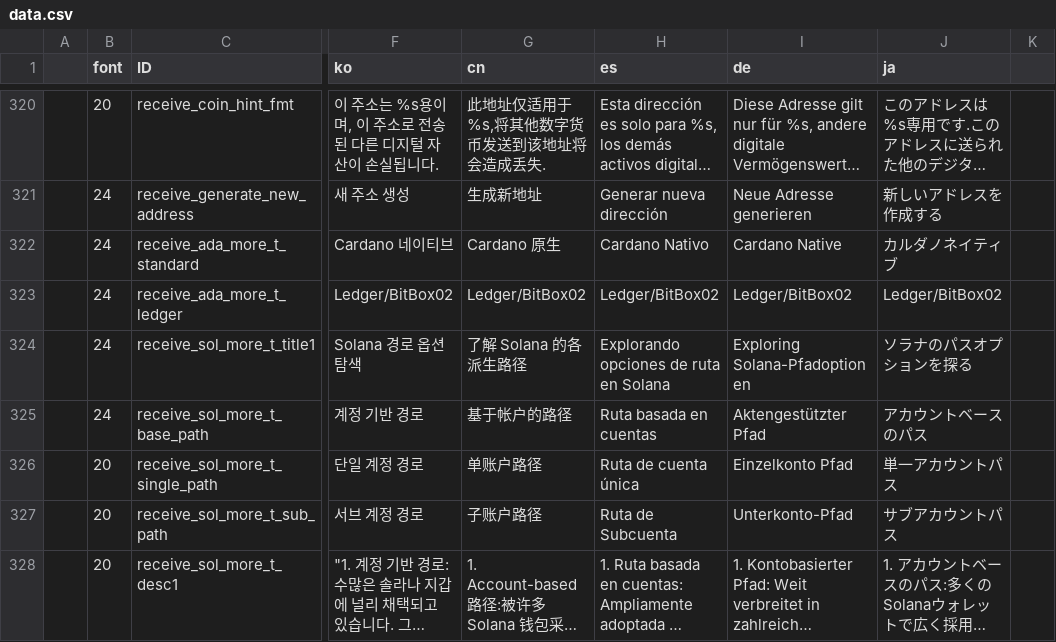
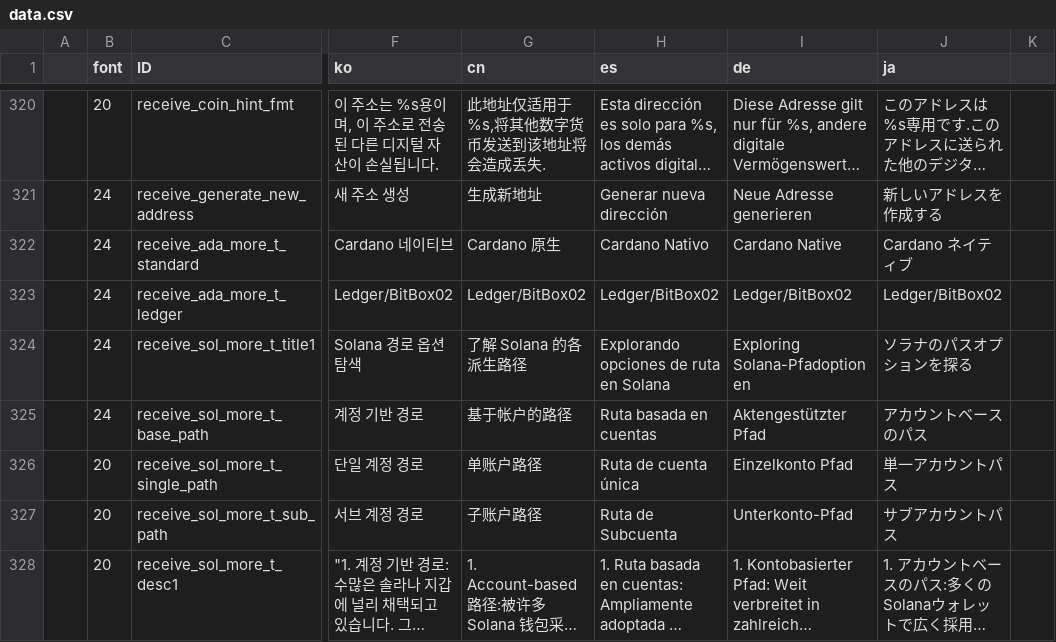
Before and after one commit to KeystoneHQ/keystone3-firmware, a CSV file: src/ui/lv_i18n/data.csv, drawn as a sheet; only a part is shown, gaps mark what is left out; long unchanged cells end in …; the diff names each change by its address in the sheet, - before the commit and + after, or states it on an @@ line.

Commit message:
fix translations

```diff
--- a/src/ui/lv_i18n/data.csv
+++ b/src/ui/lv_i18n/data.csv
-J322 (ja): カルダノネイティブ
+J322 (ja): Cardano ネイティブ
```
Also changed, not shown: 1 other file.
